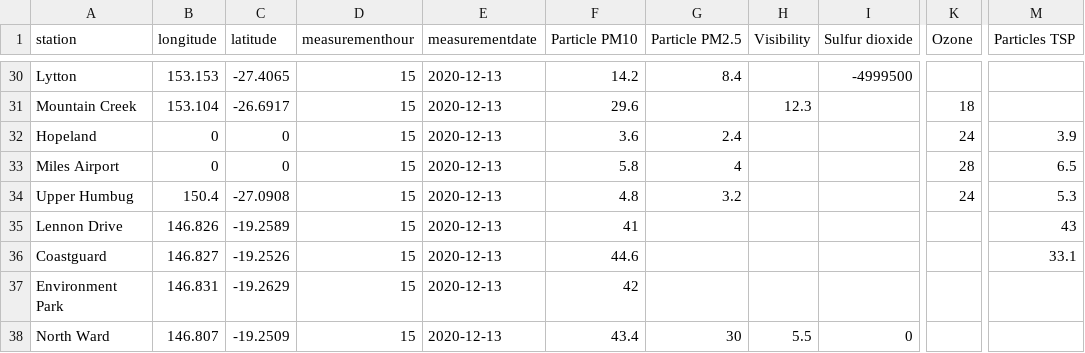
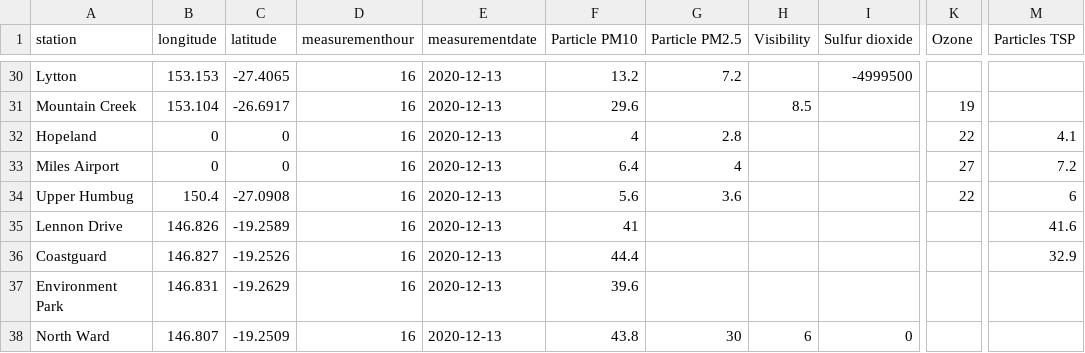
Before and after one commit to joshnicholas/data, a CSV file: latest_qld_air_quality.csv, drawn as a sheet; only a part is shown, gaps mark what is left out; the diff covers the shown part only; the diff names each change by its address in the sheet, - before the commit and + after, or states it on an @@ line.

```diff
--- a/latest_qld_air_quality.csv
+++ b/latest_qld_air_quality.csv
-D30:D38 (measurementhour): 15
+D30:D38 (measurementhour): 16
-F30 (Particle PM10): 14.2
+F30 (Particle PM10): 13.2
-G30 (Particle PM2.5): 8.4
+G30 (Particle PM2.5): 7.2
-H31 (Visibility): 12.3
+H31 (Visibility): 8.5
-K31 (Ozone): 18
+K31 (Ozone): 19
-F32 (Particle PM10): 3.6
+F32 (Particle PM10): 4
-G32 (Particle PM2.5): 2.4
+G32 (Particle PM2.5): 2.8
-K32 (Ozone): 24
+K32 (Ozone): 22
-M32 (Particles TSP): 3.9
+M32 (Particles TSP): 4.1
-F33 (Particle PM10): 5.8
+F33 (Particle PM10): 6.4
-K33 (Ozone): 28
+K33 (Ozone): 27
-M33 (Particles TSP): 6.5
+M33 (Particles TSP): 7.2
-F34 (Particle PM10): 4.8
+F34 (Particle PM10): 5.6
-G34 (Particle PM2.5): 3.2
+G34 (Particle PM2.5): 3.6
-K34 (Ozone): 24
+K34 (Ozone): 22
-M34 (Particles TSP): 5.3
+M34 (Particles TSP): 6
-M35 (Particles TSP): 43
+M35 (Particles TSP): 41.6
-F36 (Particle PM10): 44.6
+F36 (Particle PM10): 44.4
-M36 (Particles TSP): 33.1
+M36 (Particles TSP): 32.9
-F37 (Particle PM10): 42
+F37 (Particle PM10): 39.6
-F38 (Particle PM10): 43.4
+F38 (Particle PM10): 43.8
-H38 (Visibility): 5.5
+H38 (Visibility): 6
```
Also changed, not shown: 89 edited cells elsewhere in this file, 1 other file.
